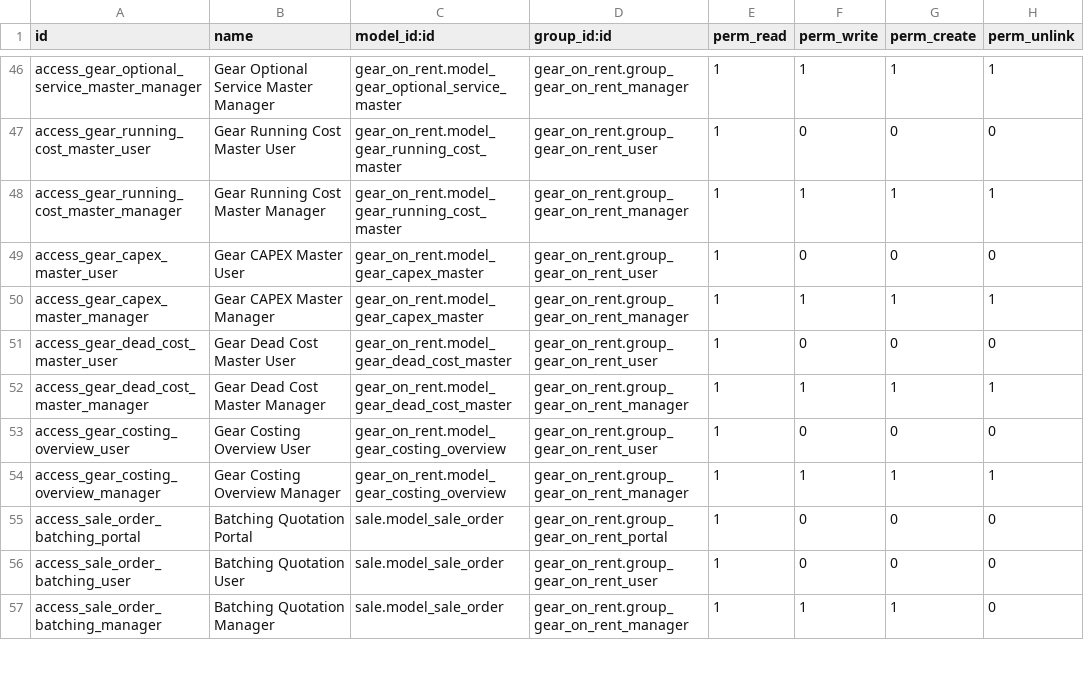
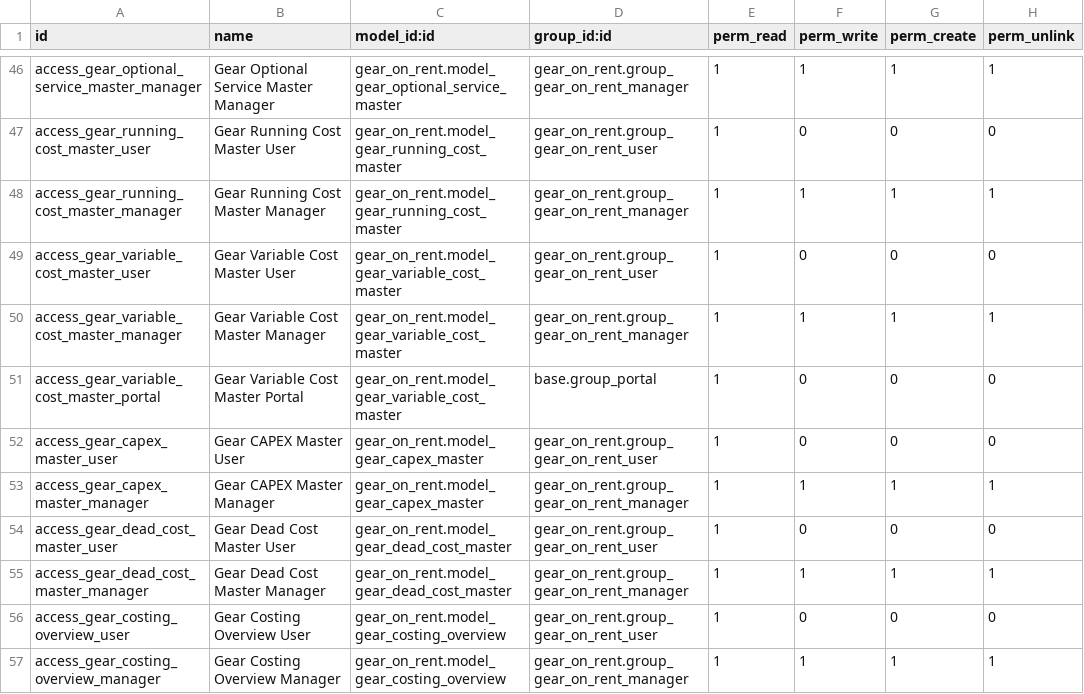
Before and after one commit to ramandeep171/staging-rachinfra-19, a CSV file: gear_on_rent/data/security/ir.model.access.csv, drawn as a sheet; only a part is shown, gaps mark what is left out; the shorter side is filled out with more unchanged rows.

```diff
--- a/gear_on_rent/data/security/ir.model.access.csv
+++ b/gear_on_rent/data/security/ir.model.access.csv
@@ -48,2 +48,5 @@ access_gear_running_cost_master_user,Gear Running Cost Master User,gear_on_rent.
 access_gear_running_cost_master_manager,Gear Running Cost Master Manager,gear_on_rent.model_gear_running_cost_master,gear_on_rent.group_gear_on_rent_manager,1,1,1,1
+access_gear_variable_cost_master_user,Gear Variable Cost Master User,gear_on_rent.model_gear_variable_cost_master,gear_on_rent.group_gear_on_rent_user,1,0,0,0
+access_gear_variable_cost_master_manager,Gear Variable Cost Master Manager,gear_on_rent.model_gear_variable_cost_master,gear_on_rent.group_gear_on_rent_manager,1,1,1,1
+access_gear_variable_cost_master_portal,Gear Variable Cost Master Portal,gear_on_rent.model_gear_variable_cost_master,base.group_portal,1,0,0,0
 access_gear_capex_master_user,Gear CAPEX Master User,gear_on_rent.model_gear_capex_master,gear_on_rent.group_gear_on_rent_user,1,0,0,0
```
Also changed, not shown: 20 other files.
